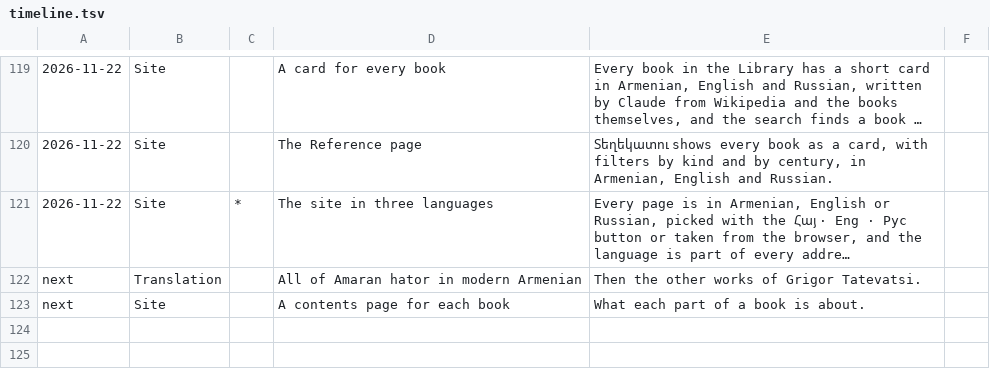
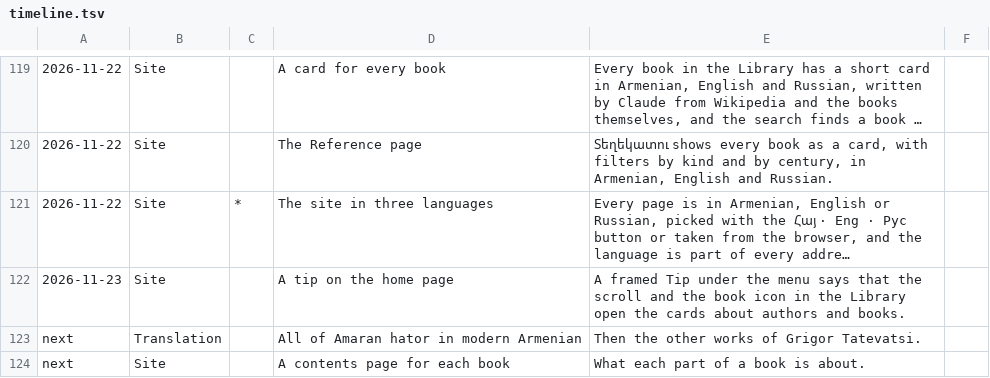
Before and after one commit to serjhnn/nx-gir, a TSV file: timeline.tsv, drawn as a sheet; only a part is shown, gaps mark what is left out; long unchanged cells end in …; the diff names each change by its address in the sheet, - before the commit and + after, or states it on an @@ line.

```diff
--- a/timeline.tsv
+++ b/timeline.tsv
+row 122: 2026-11-23 | Site |  | A tip on the home page | A framed Tip under the menu says that the scroll and the book icon in the Library open the cards about authors and books.
```
Also changed, not shown: 6 other files.
